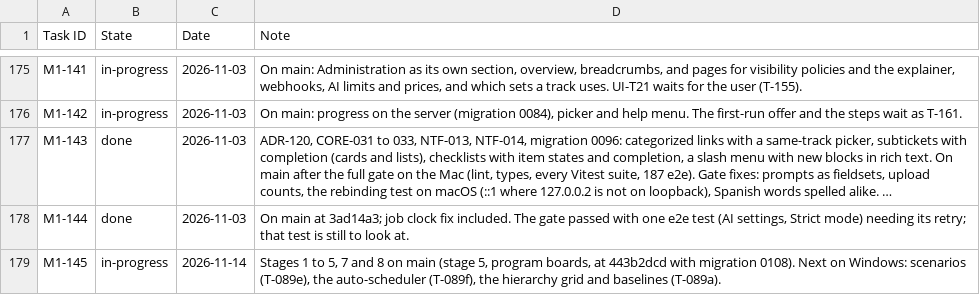
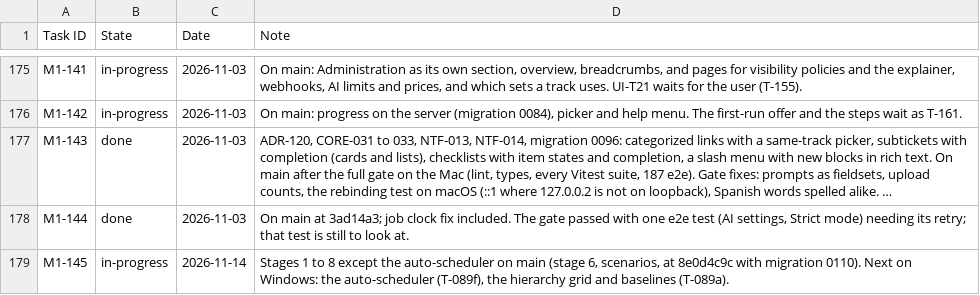
Before and after one commit to rockersands/taskmoor, a CSV file: docs/plan/progress.csv, drawn as a sheet; only a part is shown, gaps mark what is left out; long unchanged cells end in …; the diff names each change by its address in the sheet, - before the commit and + after, or states it on an @@ line.

```diff
--- a/docs/plan/progress.csv
+++ b/docs/plan/progress.csv
-D179 (Note): …1 to 5, 7 and 8 on main (stage 5, program boards, at 443b2dcd with migration 0108). Next on Windows: scenarios (T-089e), the auto-scheduler…
+D179 (Note): …1 to 8 except the auto-scheduler on main (stage 6, scenarios, at 8e0d4c9c with migration 0110). Next on Windows: the auto-scheduler…
```
Also changed, not shown: 3 other files.
